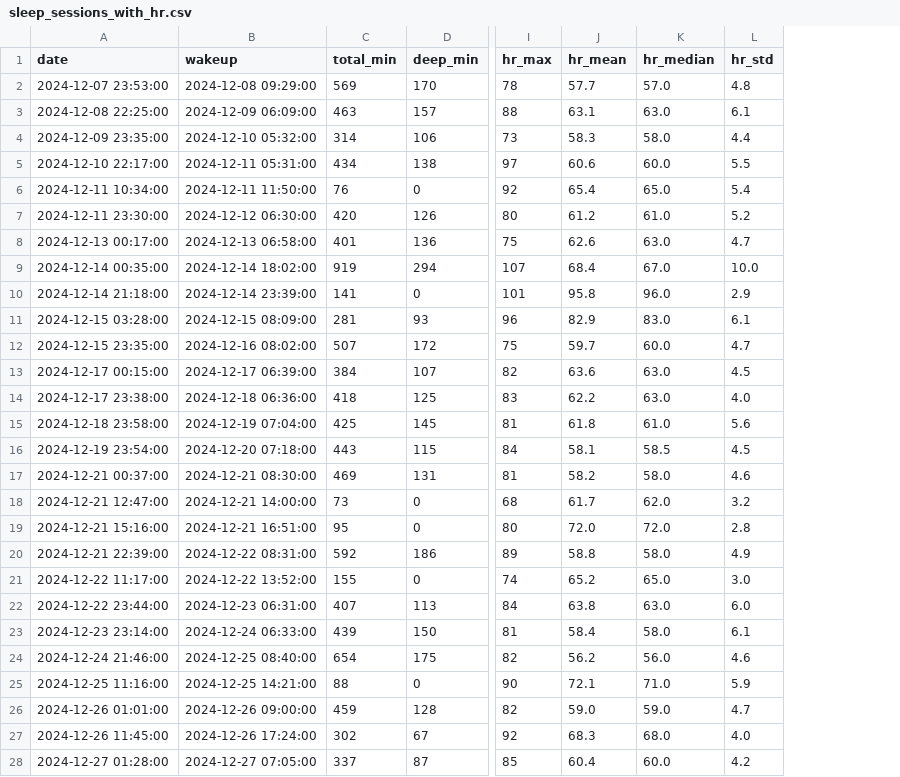
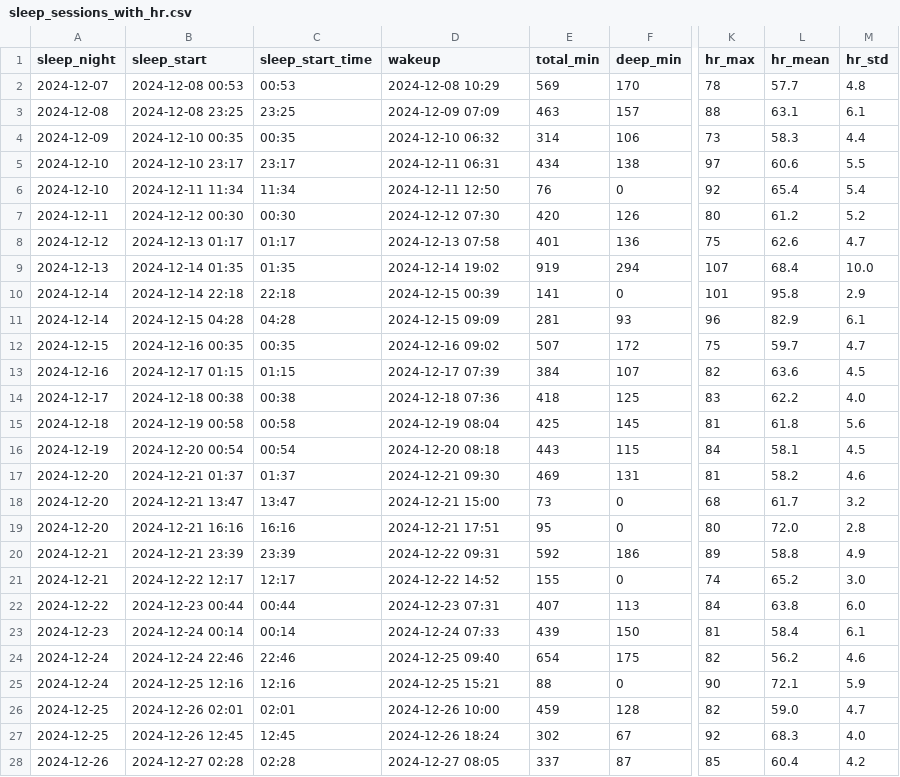
Before and after one commit to Nyanna/XY.Archive, a CSV file: 02_pathogenese_modell/data/sleep_sessions_with_hr.csv, drawn as a sheet; only a part is shown, gaps mark what is left out; removed rows and columns are numbered as before the commit, all else as after; the diff covers the shown part only; the diff names each change by its address in the sheet, - before the commit and + after, or states it on an @@ line.

```diff
--- a/02_pathogenese_modell/data/sleep_sessions_with_hr.csv
+++ b/02_pathogenese_modell/data/sleep_sessions_with_hr.csv
-column A (date), rows 2-28: 2024-12-07 23:53:00 | 2024-12-08 22:25:00 | 2024-12-09 23:35:00 | 2024-12-10 22:17:00 | 2024-12-11 10:34:00 | 2024-12-11 23:30:00 | 2024-12-13 00:17:00 | 2024-12-14 00:35:00 | 2024-12-14 21:18:00 | 2024-12-15 03:28:00 | 2024-12-15 23:35:00 | 2024-12-17 00:15:00 | 2024-12-17 23:38:00 | 2024-12-18 23:58:00 | 2024-12-19 23:54:00 | 2024-12-21 00:37:00 | 2024-12-21 12:47:00 | 2024-12-21 15:16:00 | 2024-12-21 22:39:00 | 2024-12-22 11:17:00 | 2024-12-22 23:44:00 | 2024-12-23 23:14:00 | 2024-12-24 21:46:00 | 2024-12-25 11:16:00 | 2024-12-26 01:01:00 | 2024-12-26 11:45:00 | 2024-12-27 01:28:00
+column A (sleep_night), rows 2-28: 2024-12-07 | 2024-12-08 | 2024-12-09 | 2024-12-10 | 2024-12-10 | 2024-12-11 | 2024-12-12 | 2024-12-13 | 2024-12-14 | 2024-12-14 | 2024-12-15 | 2024-12-16 | 2024-12-17 | 2024-12-18 | 2024-12-19 | 2024-12-20 | 2024-12-20 | 2024-12-20 | 2024-12-21 | 2024-12-21 | 2024-12-22 | 2024-12-23 | 2024-12-24 | 2024-12-24 | 2024-12-25 | 2024-12-25 | 2024-12-26
+column B (sleep_start), rows 2-28: 2024-12-08 00:53 | 2024-12-08 23:25 | 2024-12-10 00:35 | 2024-12-10 23:17 | 2024-12-11 11:34 | 2024-12-12 00:30 | 2024-12-13 01:17 | 2024-12-14 01:35 | 2024-12-14 22:18 | 2024-12-15 04:28 | 2024-12-16 00:35 | 2024-12-17 01:15 | 2024-12-18 00:38 | 2024-12-19 00:58 | 2024-12-20 00:54 | 2024-12-21 01:37 | 2024-12-21 13:47 | 2024-12-21 16:16 | 2024-12-21 23:39 | 2024-12-22 12:17 | 2024-12-23 00:44 | 2024-12-24 00:14 | 2024-12-24 22:46 | 2024-12-25 12:16 | 2024-12-26 02:01 | 2024-12-26 12:45 | 2024-12-27 02:28
+column C (sleep_start_time), rows 2-28: 00:53 | 23:25 | 00:35 | 23:17 | 11:34 | 00:30 | 01:17 | 01:35 | 22:18 | 04:28 | 00:35 | 01:15 | 00:38 | 00:58 | 00:54 | 01:37 | 13:47 | 16:16 | 23:39 | 12:17 | 00:44 | 00:14 | 22:46 | 12:16 | 02:01 | 12:45 | 02:28
-column K (hr_median), rows 2-28: 57.0 | 63.0 | 58.0 | 60.0 | 65.0 | 61.0 | 63.0 | 67.0 | 96.0 | 83.0 | 60.0 | 63.0 | 63.0 | 61.0 | 58.5 | 58.0 | 62.0 | 72.0 | 58.0 | 65.0 | 63.0 | 58.0 | 56.0 | 71.0 | 59.0 | 68.0 | 60.0
-D2 (wakeup): 2024-12-08 09:29:00
+D2 (wakeup): 2024-12-08 10:29
-D3 (wakeup): 2024-12-09 06:09:00
+D3 (wakeup): 2024-12-09 07:09
-D4 (wakeup): 2024-12-10 05:32:00
+D4 (wakeup): 2024-12-10 06:32
-D5 (wakeup): 2024-12-11 05:31:00
+D5 (wakeup): 2024-12-11 06:31
-D6 (wakeup): 2024-12-11 11:50:00
+D6 (wakeup): 2024-12-11 12:50
-D7 (wakeup): 2024-12-12 06:30:00
+D7 (wakeup): 2024-12-12 07:30
-D8 (wakeup): 2024-12-13 06:58:00
+D8 (wakeup): 2024-12-13 07:58
-D9 (wakeup): 2024-12-14 18:02:00
+D9 (wakeup): 2024-12-14 19:02
-D10 (wakeup): 2024-12-14 23:39:00
+D10 (wakeup): 2024-12-15 00:39
-D11 (wakeup): 2024-12-15 08:09:00
+D11 (wakeup): 2024-12-15 09:09
-D12 (wakeup): 2024-12-16 08:02:00
+D12 (wakeup): 2024-12-16 09:02
-D13 (wakeup): 2024-12-17 06:39:00
+D13 (wakeup): 2024-12-17 07:39
-D14 (wakeup): 2024-12-18 06:36:00
+D14 (wakeup): 2024-12-18 07:36
-D15 (wakeup): 2024-12-19 07:04:00
+D15 (wakeup): 2024-12-19 08:04
-D16 (wakeup): 2024-12-20 07:18:00
+D16 (wakeup): 2024-12-20 08:18
-D17 (wakeup): 2024-12-21 08:30:00
+D17 (wakeup): 2024-12-21 09:30
-D18 (wakeup): 2024-12-21 14:00:00
+D18 (wakeup): 2024-12-21 15:00
-D19 (wakeup): 2024-12-21 16:51:00
+D19 (wakeup): 2024-12-21 17:51
-D20 (wakeup): 2024-12-22 08:31:00
+D20 (wakeup): 2024-12-22 09:31
-D21 (wakeup): 2024-12-22 13:52:00
+D21 (wakeup): 2024-12-22 14:52
-D22 (wakeup): 2024-12-23 06:31:00
+D22 (wakeup): 2024-12-23 07:31
-D23 (wakeup): 2024-12-24 06:33:00
+D23 (wakeup): 2024-12-24 07:33
-D24 (wakeup): 2024-12-25 08:40:00
+D24 (wakeup): 2024-12-25 09:40
-D25 (wakeup): 2024-12-25 14:21:00
+D25 (wakeup): 2024-12-25 15:21
-D26 (wakeup): 2024-12-26 09:00:00
+D26 (wakeup): 2024-12-26 10:00
-D27 (wakeup): 2024-12-26 17:24:00
+D27 (wakeup): 2024-12-26 18:24
-D28 (wakeup): 2024-12-27 07:05:00
+D28 (wakeup): 2024-12-27 08:05
```
Also changed, not shown: 70 edited cells elsewhere in this file, 02_pathogenese_modell/data/cortical_coherence_proxy.csv, 02_pathogenese_modell/data/deep_latency_epoch_filtered.csv, 1 other file.
